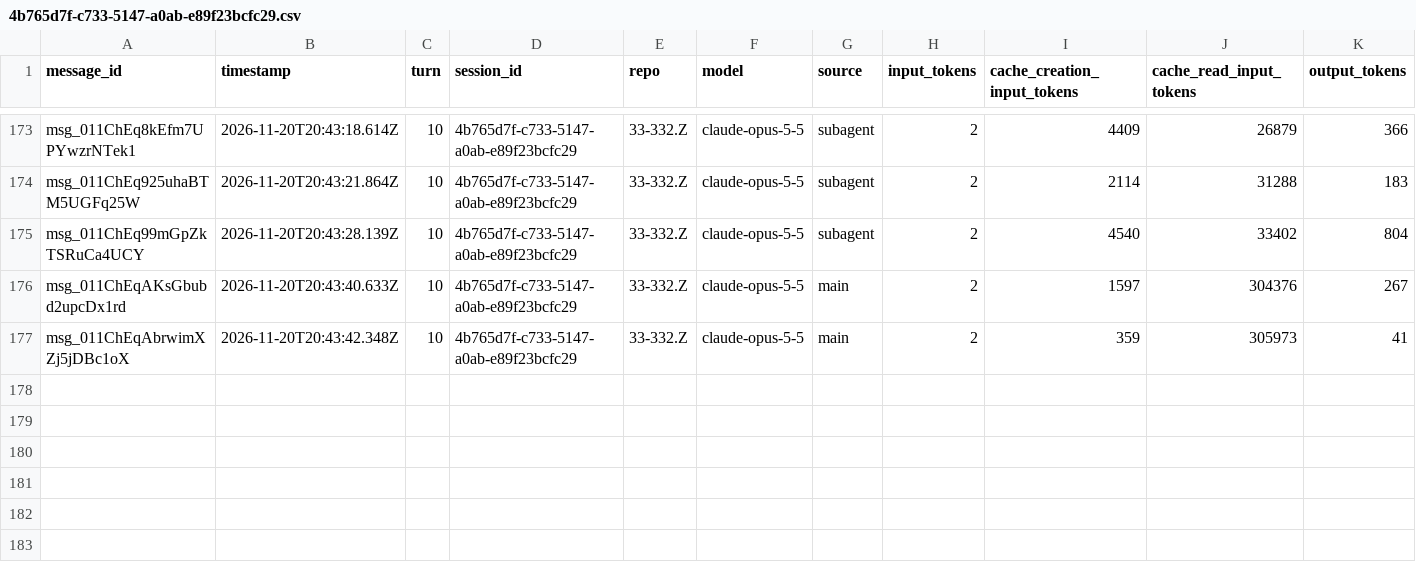
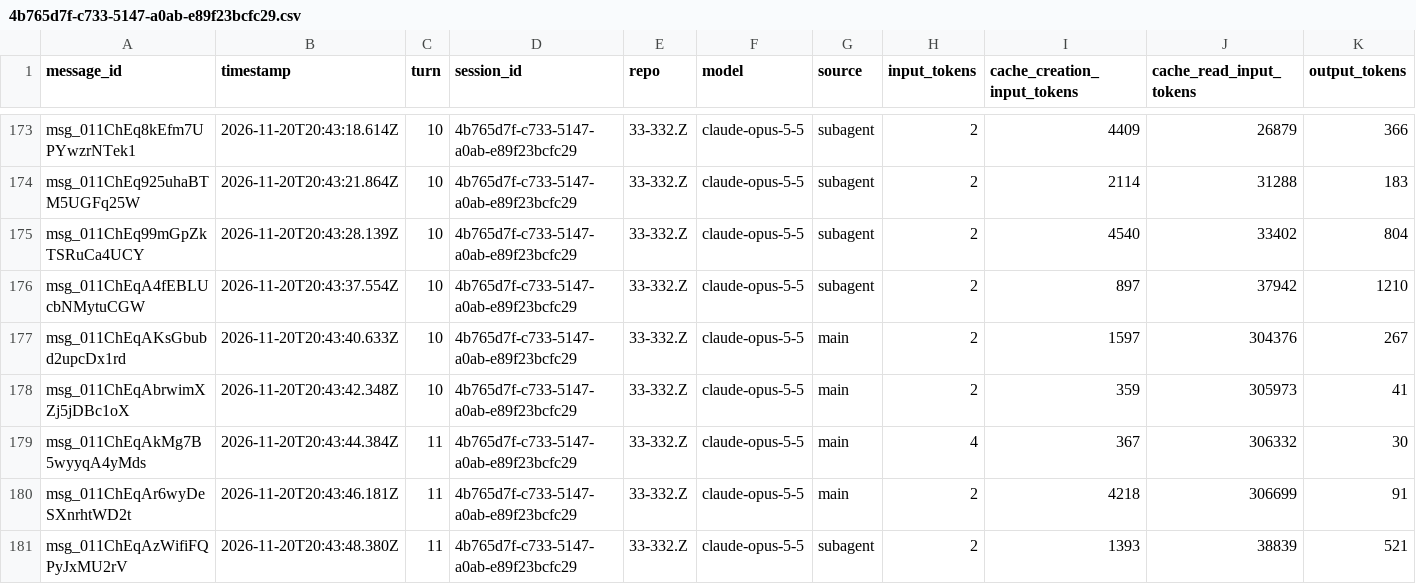
Before and after one commit to rhope-ops/314, a CSV file: sessions/4b765d7f-c733-5147-a0ab-e89f23bcfc29.csv, drawn as a sheet; only a part is shown, gaps mark what is left out.

```diff
--- a/sessions/4b765d7f-c733-5147-a0ab-e89f23bcfc29.csv
+++ b/sessions/4b765d7f-c733-5147-a0ab-e89f23bcfc29.csv
@@ -175,3 +175,7 @@ msg_011ChEq925uhaBTM5UGFq25W,2026-11-20T20:43:21.864Z,10,4b765d7f-c733-5147-a0ab
 msg_011ChEq99mGpZkTSRuCa4UCY,2026-11-20T20:43:28.139Z,10,4b765d7f-c733-5147-a0ab-e89f23bcfc29,33-332.Z,claude-opus-5-5,subagent,2,4540,33402,804
+msg_011ChEqA4fEBLUcbNMytuCGW,2026-11-20T20:43:37.554Z,10,4b765d7f-c733-5147-a0ab-e89f23bcfc29,33-332.Z,claude-opus-5-5,subagent,2,897,37942,1210
 msg_011ChEqAKsGbubd2upcDx1rd,2026-11-20T20:43:40.633Z,10,4b765d7f-c733-5147-a0ab-e89f23bcfc29,33-332.Z,claude-opus-5-5,main,2,1597,304376,267
 msg_011ChEqAbrwimXZj5jDBc1oX,2026-11-20T20:43:42.348Z,10,4b765d7f-c733-5147-a0ab-e89f23bcfc29,33-332.Z,claude-opus-5-5,main,2,359,305973,41
+msg_011ChEqAkMg7B5wyyqA4yMds,2026-11-20T20:43:44.384Z,11,4b765d7f-c733-5147-a0ab-e89f23bcfc29,33-332.Z,claude-opus-5-5,main,4,367,306332,30
+msg_011ChEqAr6wyDeSXnrhtWD2t,2026-11-20T20:43:46.181Z,11,4b765d7f-c733-5147-a0ab-e89f23bcfc29,33-332.Z,claude-opus-5-5,main,2,4218,306699,91
+msg_011ChEqAzWifiFQPyJxMU2rV,2026-11-20T20:43:48.380Z,11,4b765d7f-c733-5147-a0ab-e89f23bcfc29,33-332.Z,claude-opus-5-5,subagent,2,1393,38839,521
```
